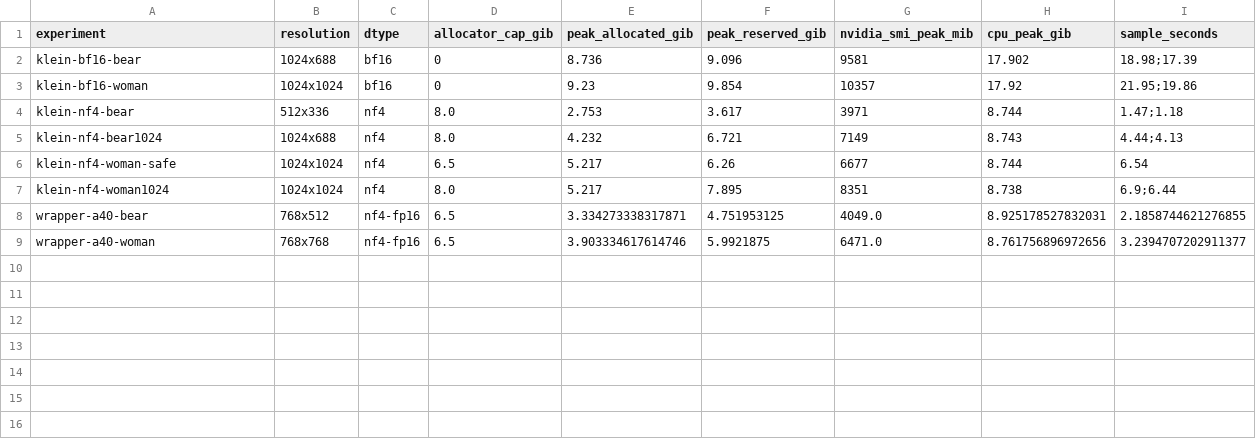
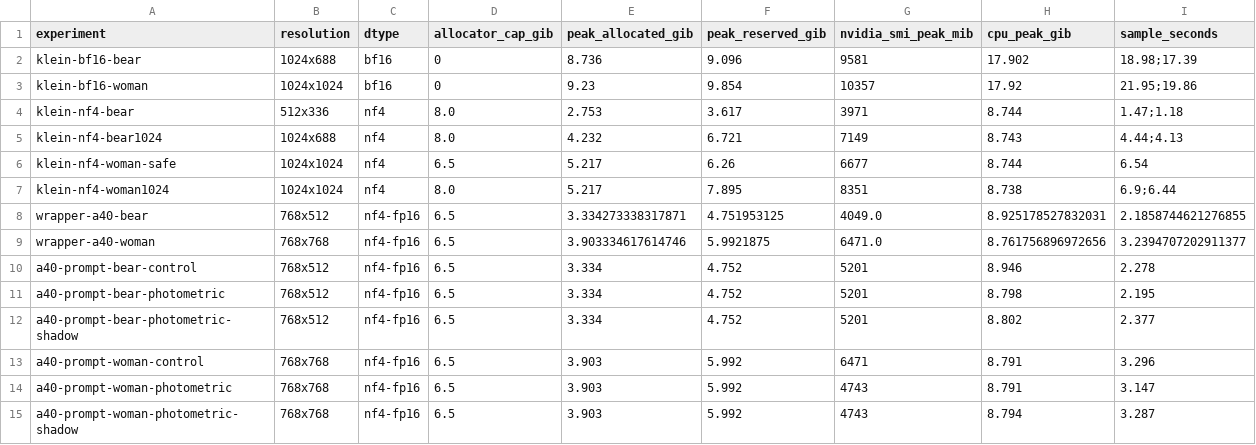
Before and after one commit to koiumai/code-lab, a CSV file: projects/image-harmonization-8gb/benchmark.csv, drawn as a sheet; the diff names each change by its address in the sheet, - before the commit and + after, or states it on an @@ line.

Commit message:
Add opt-in photometric harmonization, composition modes and shadow range controls

```diff
--- a/projects/image-harmonization-8gb/benchmark.csv
+++ b/projects/image-harmonization-8gb/benchmark.csv
+row 10: a40-prompt-bear-control | 768x512 | nf4-fp16 | 6.5 | 3.334 | 4.752 | 5201 | 8.946 | 2.278
+row 11: a40-prompt-bear-photometric | 768x512 | nf4-fp16 | 6.5 | 3.334 | 4.752 | 5201 | 8.798 | 2.195
+row 12: a40-prompt-bear-photometric-shadow | 768x512 | nf4-fp16 | 6.5 | 3.334 | 4.752 | 5201 | 8.802 | 2.377
+row 13: a40-prompt-woman-control | 768x768 | nf4-fp16 | 6.5 | 3.903 | 5.992 | 6471 | 8.791 | 3.296
+row 14: a40-prompt-woman-photometric | 768x768 | nf4-fp16 | 6.5 | 3.903 | 5.992 | 4743 | 8.791 | 3.147
+row 15: a40-prompt-woman-photometric-shadow | 768x768 | nf4-fp16 | 6.5 | 3.903 | 5.992 | 4743 | 8.794 | 3.287
```
Also changed, not shown: 7 other files.
